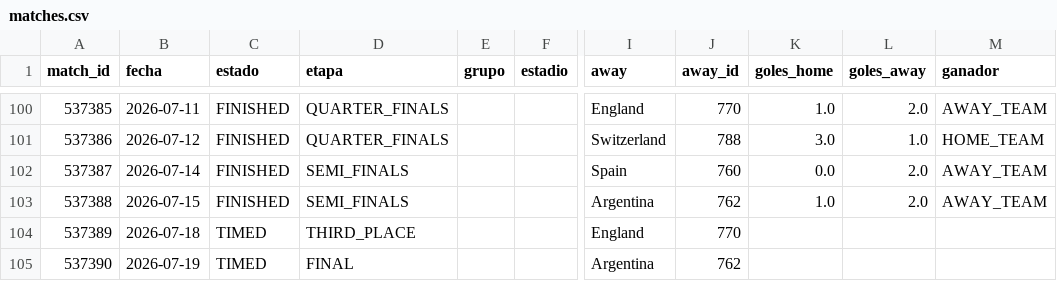
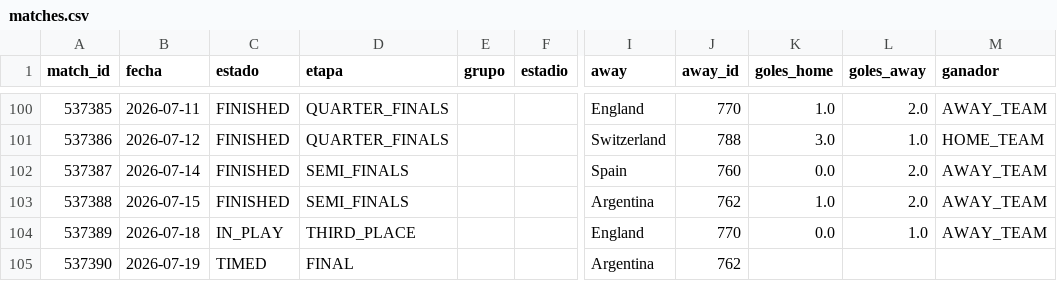
Before and after one commit to dbouzada/mundial-2026-data, a CSV file: data/processed/matches.csv, drawn as a sheet; only a part is shown, gaps mark what is left out; the diff names each change by its address in the sheet, - before the commit and + after, or states it on an @@ line.

```diff
--- a/data/processed/matches.csv
+++ b/data/processed/matches.csv
-C104 (estado): TIMED
+C104 (estado): IN_PLAY
-K104 (goles_home): (empty)
+K104 (goles_home): 0.0
-L104 (goles_away): (empty)
+L104 (goles_away): 1.0
-M104 (ganador): (empty)
+M104 (ganador): AWAY_TEAM
```
Also changed, not shown: 2 other files.
